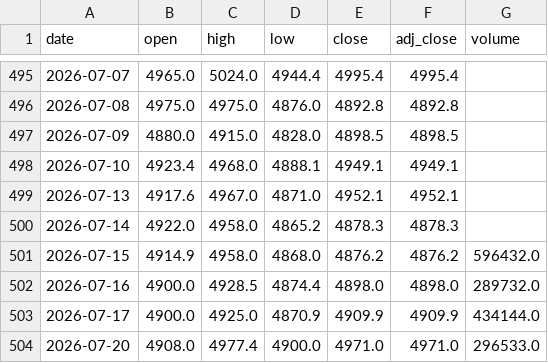
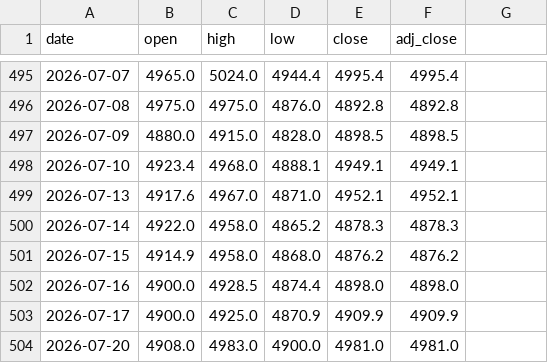
Before and after one commit to crorepathi369/tradeedge-api, a CSV file: HEROMOTOCO.csv, drawn as a sheet; only a part is shown, gaps mark what is left out; the diff names each change by its address in the sheet, - before the commit and + after, or states it on an @@ line.

Commit message:
Breeze update 2026-07-20: HEROMOTOCO

```diff
--- a/HEROMOTOCO.csv
+++ b/HEROMOTOCO.csv
-G1: volume
+G1: (empty)
-G501: 596432.0
+G501: (empty)
-G502: 289732.0
+G502: (empty)
-G503: 434144.0
+G503: (empty)
-C504 (high): 4977.4
+C504 (high): 4983.0
-E504 (close): 4971.0
+E504 (close): 4981.0
-F504 (adj_close): 4971.0
+F504 (adj_close): 4981.0
-G504: 296533.0
+G504: (empty)
```
